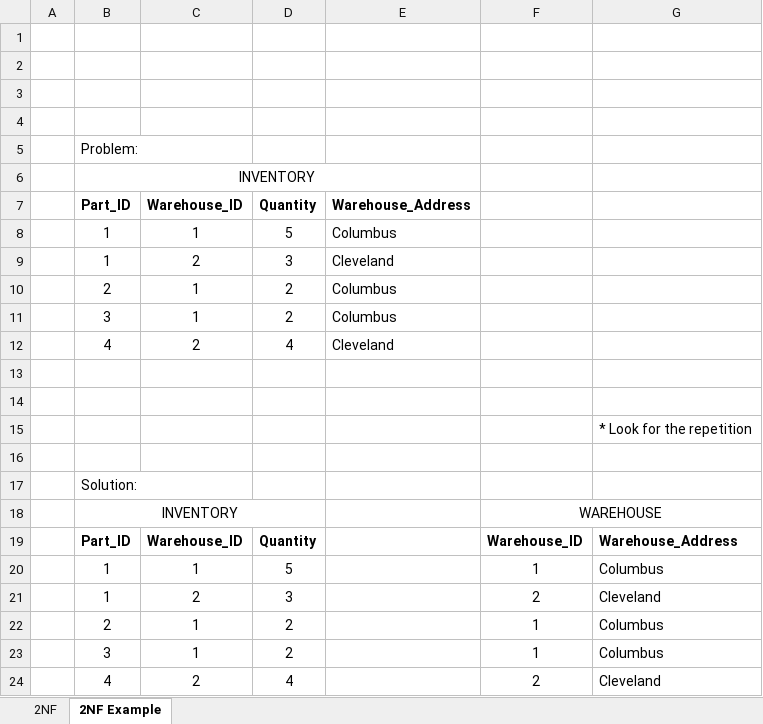
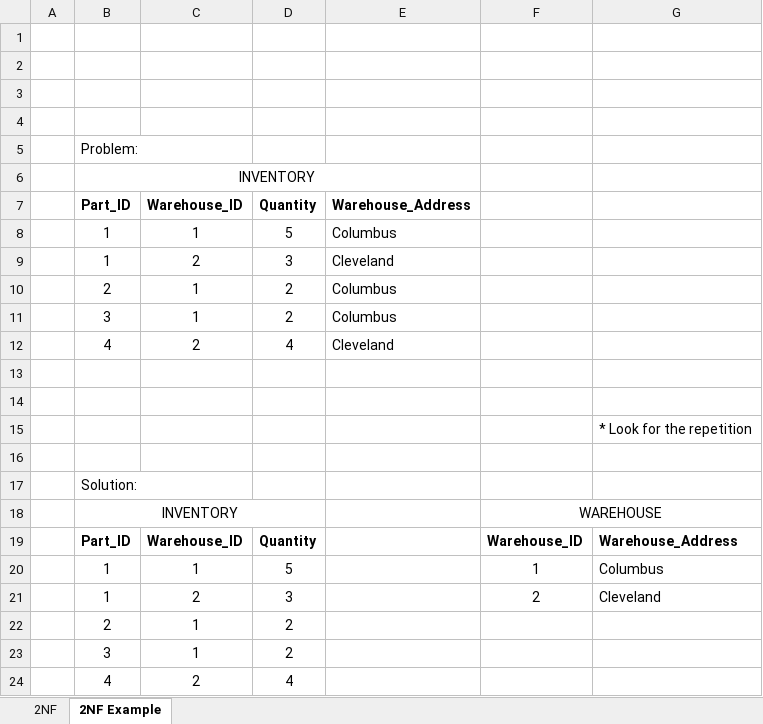
Before and after one commit to TollesDJones/CSCI1320-PublicRepo, an Excel workbook: Normalization Explanation/Normalization 2NF.xlsx, sheet 2NF Example, drawn as a sheet; values as stored, in another font and other column widths than the file's, no borders; the diff names each change by its address in the sheet, - before the commit and + after, or states it on an @@ line.

```diff
--- a/Normalization Explanation/Normalization 2NF.xlsx (sheet 2NF Example)
+++ b/Normalization Explanation/Normalization 2NF.xlsx (sheet 2NF Example)
-F22:F23: 1
+F22:F23: (empty)
-G22:G23: Columbus
+G22:G23: (empty)
-F24: 2
+F24: (empty)
-G24: Cleveland
+G24: (empty)
```
Also changed, not shown: sheet 2NF, Normalization Explanation/Normalization 1NF.xlsx, Normalization Explanation/Normalization 3NF.xlsx, 2 other files.
